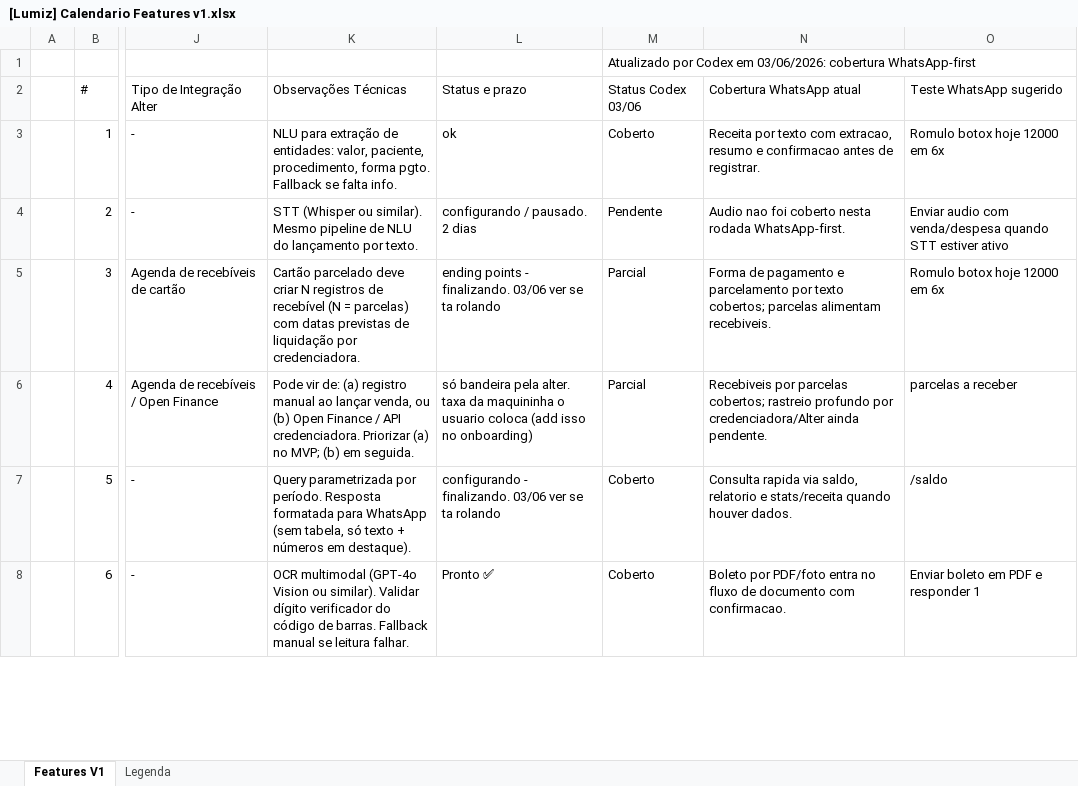
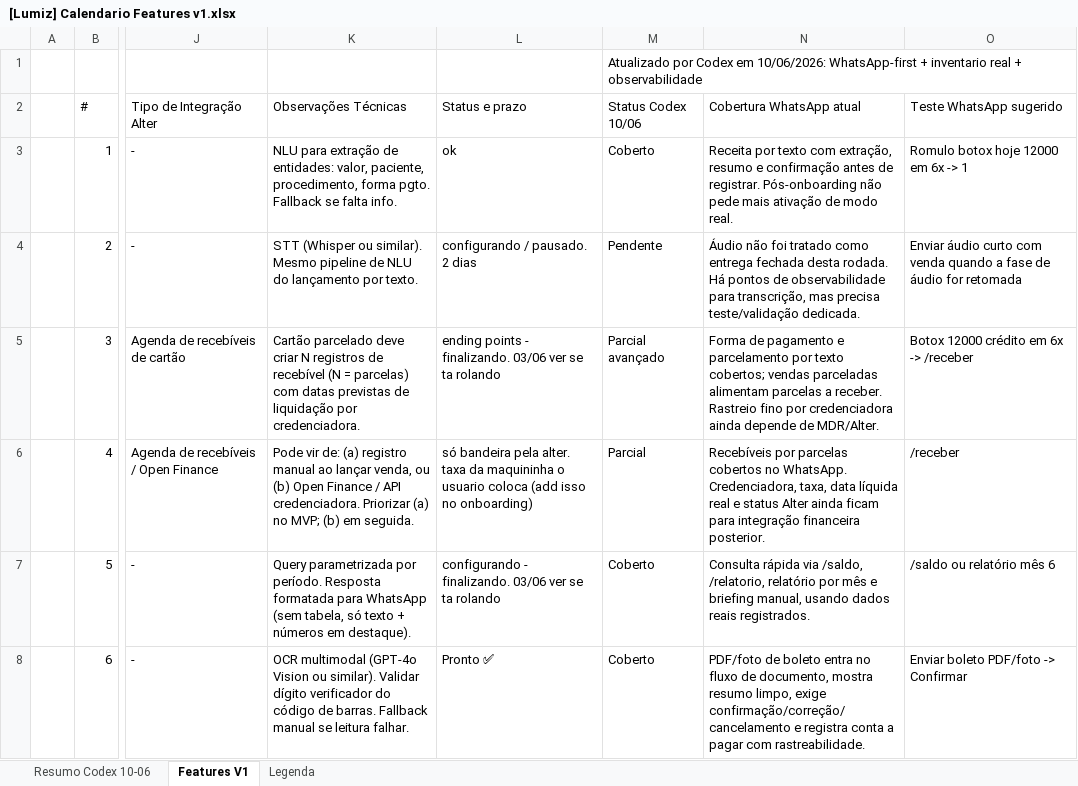
Before and after one commit to EricGuerrize/lumiz-backend, an Excel workbook: docs/[Lumiz] Calendario Features v1.xlsx, sheet Features V1, drawn as a sheet; only a part is shown, gaps mark what is left out; values as stored, in another font and other column widths than the file's, no cell formats; the diff covers the shown part only; the diff names each change by its address in the sheet, - before the commit and + after, or states it on an @@ line.

Commit message:
docs: atualiza acompanhamento de features whatsapp

```diff
--- a/docs/[Lumiz] Calendario Features v1.xlsx (sheet Features V1)
+++ b/docs/[Lumiz] Calendario Features v1.xlsx (sheet Features V1)
+sheet tab: Resumo Codex 10-06
-M1 (Status Codex 10/06): …Codex em 03/06/2026: cobertura WhatsApp-first
+M1 (Status Codex 10/06): …Codex em 10/06/2026: WhatsApp-first + inventario real + observabilidade
-M2: Status Codex 03/06
+M2: Status Codex 10/06
-N3 (Cobertura WhatsApp atual): …texto com extracao, resumo e confirmacao antes de registrar.
+N3 (Cobertura WhatsApp atual): …texto com extração, resumo e confirmação antes de registrar. Pós-onboarding não pede mais ativação de modo real.
-O3 (Teste WhatsApp sugerido): Romulo botox hoje 12000 em 6x
+O3 (Teste WhatsApp sugerido): Romulo botox hoje 12000 em 6x -> 1
-N4 (Cobertura WhatsApp atual): Audio nao foi coberto nesta rodada WhatsApp-first.
+N4 (Cobertura WhatsApp atual): Áudio não foi tratado como entrega fechada desta rodada. Há pontos de observabilidade para transcrição, mas precisa teste/validação dedicada.
-O4 (Teste WhatsApp sugerido): Enviar audio com venda/despesa quando STT estiver ativo
+O4 (Teste WhatsApp sugerido): Enviar áudio curto com venda quando a fase de áudio for retomada
-M5 (Status Codex 10/06): Parcial
+M5 (Status Codex 10/06): Parcial avançado
-N5 (Cobertura WhatsApp atual): …texto cobertos; parcelas alimentam recebiveis.
+N5 (Cobertura WhatsApp atual): …texto cobertos; vendas parceladas alimentam parcelas a receber. Rastreio fino por credenciadora ainda depende de MDR/Alter.
-O5 (Teste WhatsApp sugerido): Romulo botox hoje 12000 em 6x
+O5 (Teste WhatsApp sugerido): Botox 12000 crédito em 6x -> /receber
-N6 (Cobertura WhatsApp atual): Recebiveis por parcelas cobertos; rastreio profundo por credenciadora/Alter ainda pendente.
+N6 (Cobertura WhatsApp atual): Recebíveis por parcelas cobertos no WhatsApp. Credenciadora, taxa, data líquida real e status Alter ainda ficam para integração financeira posterior.
-O6 (Teste WhatsApp sugerido): parcelas a receber
+O6 (Teste WhatsApp sugerido): /receber
-N7 (Cobertura WhatsApp atual): Consulta rapida via saldo, relatorio e stats/receita quando houver dados.
+N7 (Cobertura WhatsApp atual): Consulta rápida via /saldo, /relatorio, relatório por mês e briefing manual, usando dados reais registrados.
-O7 (Teste WhatsApp sugerido): /saldo
+O7 (Teste WhatsApp sugerido): /saldo ou relatório mês 6
-N8 (Cobertura WhatsApp atual): Boleto por PDF/foto entra no fluxo de documento com confirmacao.
+N8 (Cobertura WhatsApp atual): PDF/foto de boleto entra no fluxo de documento, mostra resumo limpo, exige confirmação/correção/cancelamento e registra conta a pagar com rastreabilidade.
-O8 (Teste WhatsApp sugerido): Enviar boleto em PDF e responder 1
+O8 (Teste WhatsApp sugerido): Enviar boleto PDF/foto -> Confirmar
```
Also changed, not shown: 28 edited cells elsewhere in this sheet, cell formats.
